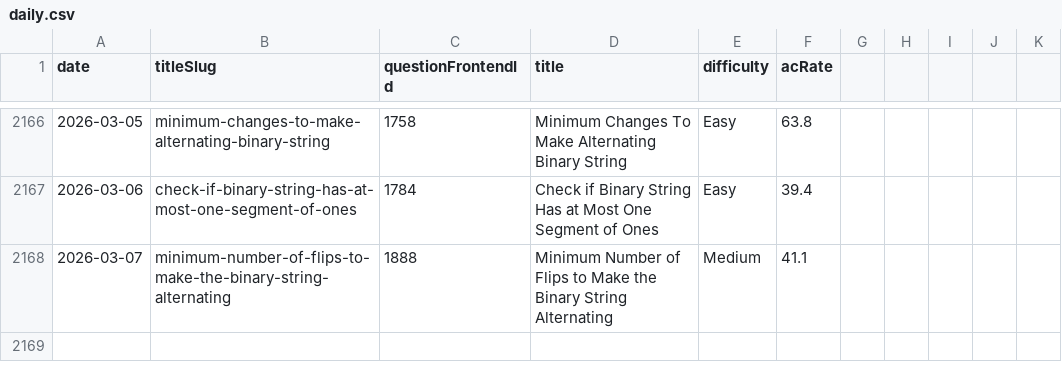
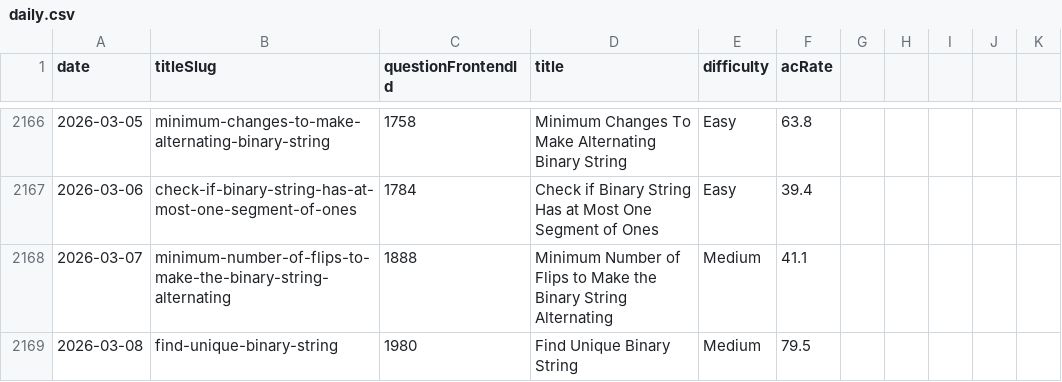
Before and after one commit to joric/oneliners, a CSV file: analytics/daily.csv, drawn as a sheet; only a part is shown, gaps mark what is left out; the diff names each change by its address in the sheet, - before the commit and + after, or states it on an @@ line.

```diff
--- a/analytics/daily.csv
+++ b/analytics/daily.csv
+row 2169: 2026-03-08 | find-unique-binary-string | 1980 | Find Unique Binary String | Medium | 79.5
```
Also changed, not shown: analytics/weekly.csv.
